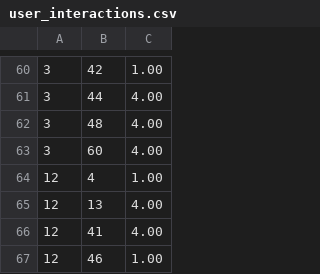
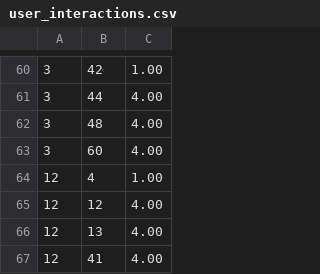
Before and after one commit to RanudeeFernando/BeyondTheScope, a CSV file: user_interactions.csv, drawn as a sheet; only a part is shown, gaps mark what is left out; the shorter side is filled out with more unchanged rows.

```diff
--- a/user_interactions.csv
+++ b/user_interactions.csv
@@ -64,2 +64,3 @@
 12,4,1.00
+12,12,4.00
 12,13,4.00
```
Also changed, not shown: 23 other files.
